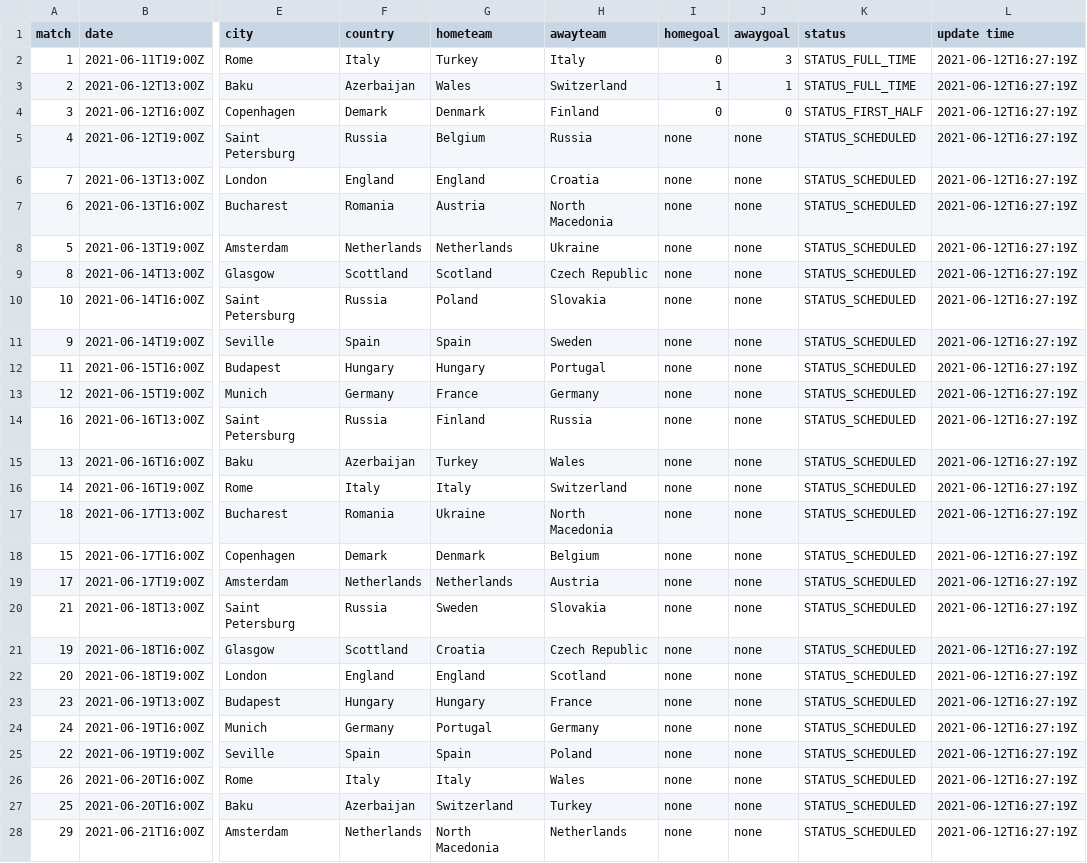
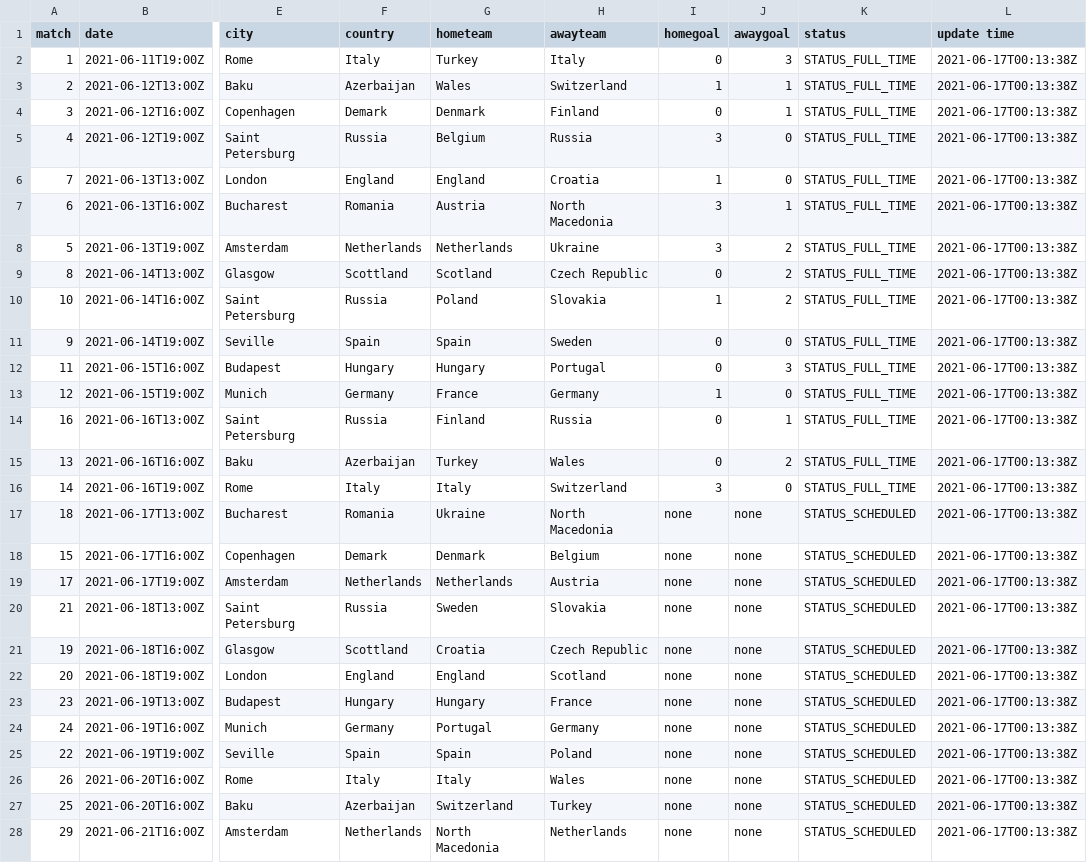
Before and after one commit to excel4soccer/euro2020, a CSV file: euro2020_fixture.csv, drawn as a sheet; only a part is shown, gaps mark what is left out; the diff covers the shown part only; the diff names each change by its address in the sheet, - before the commit and + after, or states it on an @@ line.

Commit message:
commit 2021-06-17T00:13:56Z

```diff
--- a/euro2020_fixture.csv
+++ b/euro2020_fixture.csv
-L2:L28 (update time): 2021-06-12T16:27:19Z
+L2:L28 (update time): 2021-06-17T00:13:38Z
-J4 (awaygoal): 0
+J4 (awaygoal): 1
-K4 (status): STATUS_FIRST_HALF
+K4 (status): STATUS_FULL_TIME
-I5 (homegoal): none
+I5 (homegoal): 3
-J5:J6 (awaygoal): none
+J5:J6 (awaygoal): 0
-K5:K16 (status): STATUS_SCHEDULED
+K5:K16 (status): STATUS_FULL_TIME
-I6 (homegoal): none
+I6 (homegoal): 1
-I7:I8 (homegoal): none
+I7:I8 (homegoal): 3
-J7 (awaygoal): none
+J7 (awaygoal): 1
-J8:J10 (awaygoal): none
+J8:J10 (awaygoal): 2
-I9 (homegoal): none
+I9 (homegoal): 0
-I10 (homegoal): none
+I10 (homegoal): 1
-I11:I12 (homegoal): none
+I11:I12 (homegoal): 0
-J11 (awaygoal): none
+J11 (awaygoal): 0
-J12 (awaygoal): none
+J12 (awaygoal): 3
-I13 (homegoal): none
+I13 (homegoal): 1
-J13 (awaygoal): none
+J13 (awaygoal): 0
-I14:I15 (homegoal): none
+I14:I15 (homegoal): 0
-J14 (awaygoal): none
+J14 (awaygoal): 1
-J15 (awaygoal): none
+J15 (awaygoal): 2
-I16 (homegoal): none
+I16 (homegoal): 3
-J16 (awaygoal): none
+J16 (awaygoal): 0
```
Also changed, not shown: 24 edited cells elsewhere in this file.
